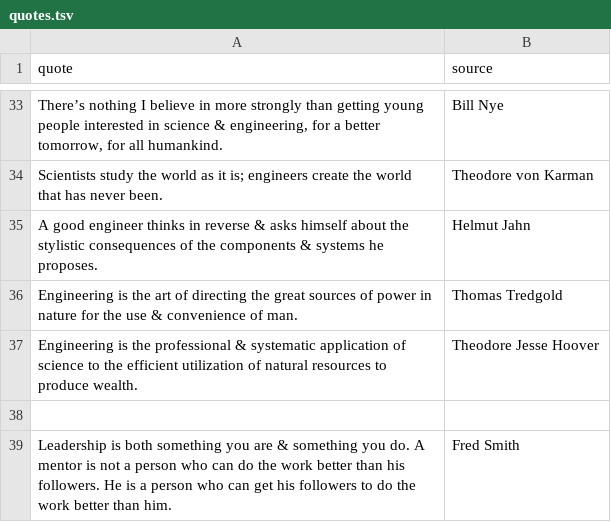
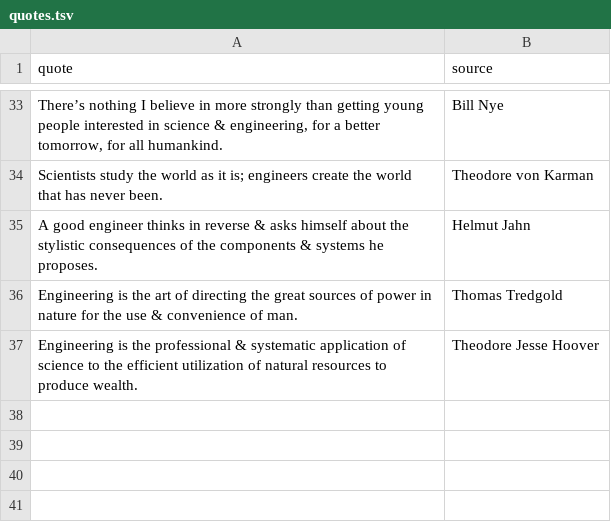
Before and after one commit to mkjaunich/edify, a TSV file: quotes.tsv, drawn as a sheet; only a part is shown, gaps mark what is left out; the diff names each change by its address in the sheet, - before the commit and + after, or states it on an @@ line.

Commit message:
Update quotes.tsv

```diff
--- a/quotes.tsv
+++ b/quotes.tsv
-row 38: (empty)
-row 39: Leadership is both something you are & something you do. A mentor is not a person who can do the work better than his followers. He is a person who can get his followers to do the work better than him. | Fred Smith
```
